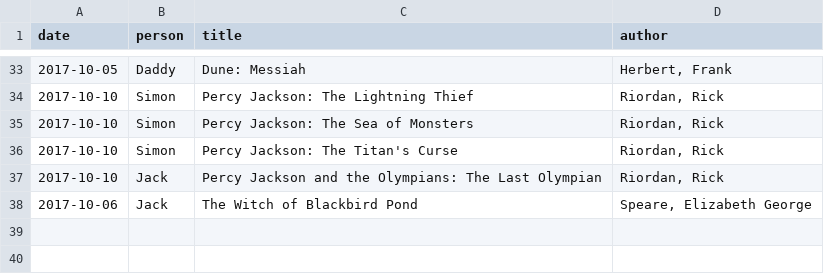
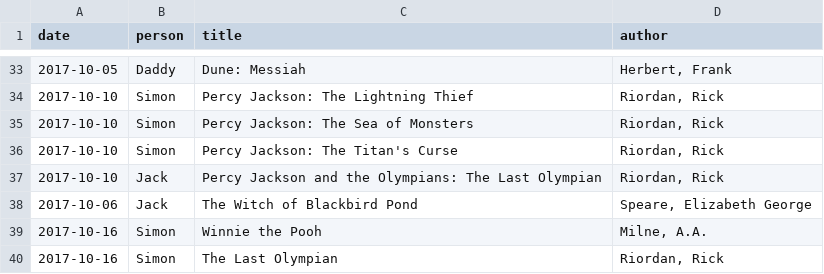
Before and after one commit to newlyceum/journal, a CSV file: _data/books.csv, drawn as a sheet; only a part is shown, gaps mark what is left out.

Commit message:
Book list update

```diff
--- a/_data/books.csv
+++ b/_data/books.csv
@@ -38 +38,3 @@
 "2017-10-06","Jack","The Witch of Blackbird Pond","Speare, Elizabeth George"
+"2017-10-16","Simon","Winnie the Pooh","Milne, A.A."
+"2017-10-16","Simon","The Last Olympian","Riordan, Rick"
```
